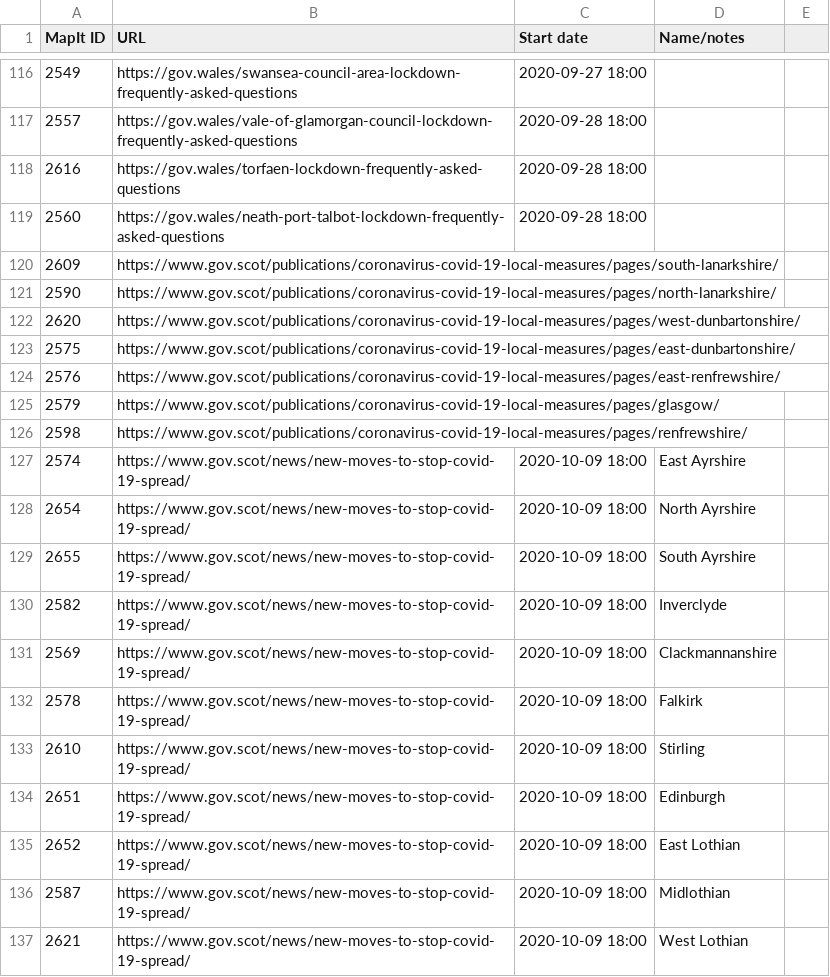
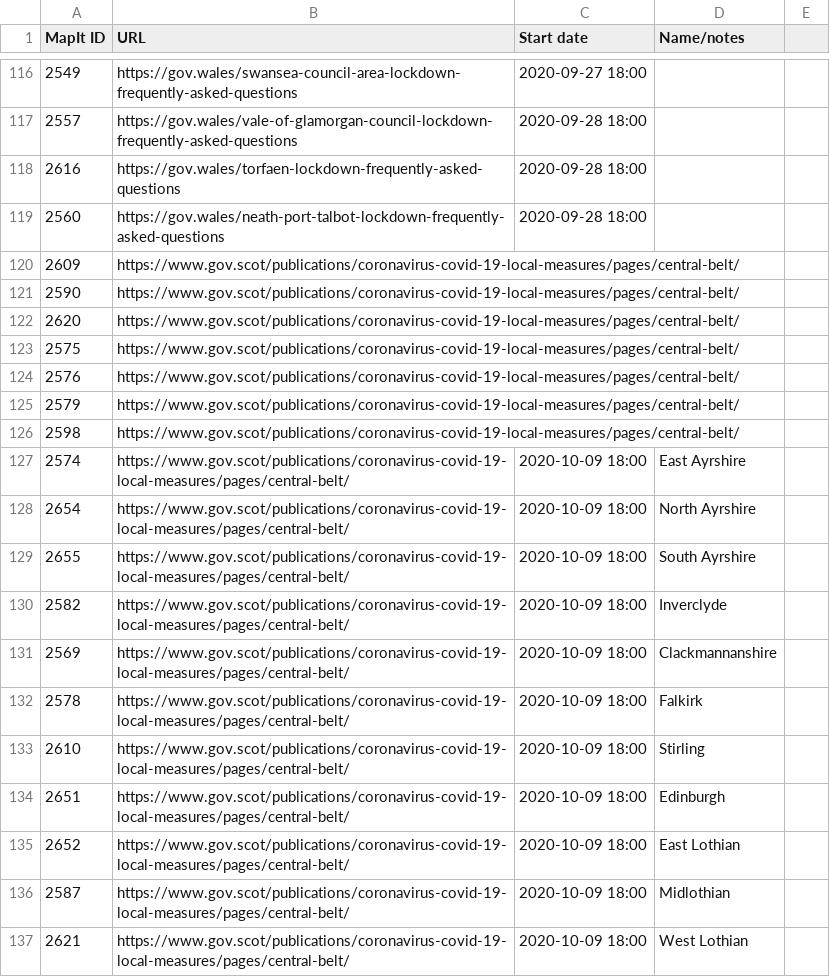
Before and after one commit to dracos/local-lockdown-lookup, a CSV file: areas.csv, drawn as a sheet; only a part is shown, gaps mark what is left out.

Commit message:
[Scotland] Updated URL.

```diff
--- a/areas.csv
+++ b/areas.csv
@@ -119,19 +119,19 @@ MapIt ID,URL,Start date,Name/notes
 2560,https://gov.wales/neath-port-talbot-lockdown-frequently-asked-questions,2020-09-28 18:00,
-2609,https://www.gov.scot/publications/coronavirus-covid-19-local-measures/pages/south-lanarkshire/,,
-2590,https://www.gov.scot/publications/coronavirus-covid-19-local-measures/pages/north-lanarkshire/,,
-2620,https://www.gov.scot/publications/coronavirus-covid-19-local-measures/pages/west-dunbartonshire/,,
-2575,https://www.gov.scot/publications/coronavirus-covid-19-local-measures/pages/east-dunbartonshire/,,
-2576,https://www.gov.scot/publications/coronavirus-covid-19-local-measures/pages/east-renfrewshire/,,
-2579,https://www.gov.scot/publications/coronavirus-covid-19-local-measures/pages/glasgow/,,
-2598,https://www.gov.scot/publications/coronavirus-covid-19-local-measures/pages/renfrewshire/,,
-2574,https://www.gov.scot/news/new-moves-to-stop-covid-19-spread/,2020-10-09 18:00,East Ayrshire
-2654,https://www.gov.scot/news/new-moves-to-stop-covid-19-spread/,2020-10-09 18:00,North Ayrshire
-2655,https://www.gov.scot/news/new-moves-to-stop-covid-19-spread/,2020-10-09 18:00,South Ayrshire
-2582,https://www.gov.scot/news/new-moves-to-stop-covid-19-spread/,2020-10-09 18:00,Inverclyde
-2569,https://www.gov.scot/news/new-moves-to-stop-covid-19-spread/,2020-10-09 18:00,Clackmannanshire
-2578,https://www.gov.scot/news/new-moves-to-stop-covid-19-spread/,2020-10-09 18:00,Falkirk
-2610,https://www.gov.scot/news/new-moves-to-stop-covid-19-spread/,2020-10-09 18:00,Stirling
-2651,https://www.gov.scot/news/new-moves-to-stop-covid-19-spread/,2020-10-09 18:00,Edinburgh
-2652,https://www.gov.scot/news/new-moves-to-stop-covid-19-spread/,2020-10-09 18:00,East Lothian
-2587,https://www.gov.scot/news/new-moves-to-stop-covid-19-spread/,2020-10-09 18:00,Midlothian
-2621,https://www.gov.scot/news/new-moves-to-stop-covid-19-spread/,2020-10-09 18:00,West Lothian
+2609,https://www.gov.scot/publications/coronavirus-covid-19-local-measures/pages/central-belt/,,
+2590,https://www.gov.scot/publications/coronavirus-covid-19-local-measures/pages/central-belt/,,
+2620,https://www.gov.scot/publications/coronavirus-covid-19-local-measures/pages/central-belt/,,
+2575,https://www.gov.scot/publications/coronavirus-covid-19-local-measures/pages/central-belt/,,
+2576,https://www.gov.scot/publications/coronavirus-covid-19-local-measures/pages/central-belt/,,
+2579,https://www.gov.scot/publications/coronavirus-covid-19-local-measures/pages/central-belt/,,
+2598,https://www.gov.scot/publications/coronavirus-covid-19-local-measures/pages/central-belt/,,
+2574,https://www.gov.scot/publications/coronavirus-covid-19-local-measures/pages/central-belt/,2020-10-09 18:00,East Ayrshire
+2654,https://www.gov.scot/publications/coronavirus-covid-19-local-measures/pages/central-belt/,2020-10-09 18:00,North Ayrshire
+2655,https://www.gov.scot/publications/coronavirus-covid-19-local-measures/pages/central-belt/,2020-10-09 18:00,South Ayrshire
+2582,https://www.gov.scot/publications/coronavirus-covid-19-local-measures/pages/central-belt/,2020-10-09 18:00,Inverclyde
+2569,https://www.gov.scot/publications/coronavirus-covid-19-local-measures/pages/central-belt/,2020-10-09 18:00,Clackmannanshire
+2578,https://www.gov.scot/publications/coronavirus-covid-19-local-measures/pages/central-belt/,2020-10-09 18:00,Falkirk
+2610,https://www.gov.scot/publications/coronavirus-covid-19-local-measures/pages/central-belt/,2020-10-09 18:00,Stirling
+2651,https://www.gov.scot/publications/coronavirus-covid-19-local-measures/pages/central-belt/,2020-10-09 18:00,Edinburgh
+2652,https://www.gov.scot/publications/coronavirus-covid-19-local-measures/pages/central-belt/,2020-10-09 18:00,East Lothian
+2587,https://www.gov.scot/publications/coronavirus-covid-19-local-measures/pages/central-belt/,2020-10-09 18:00,Midlothian
+2621,https://www.gov.scot/publications/coronavirus-covid-19-local-measures/pages/central-belt/,2020-10-09 18:00,West Lothian
```
